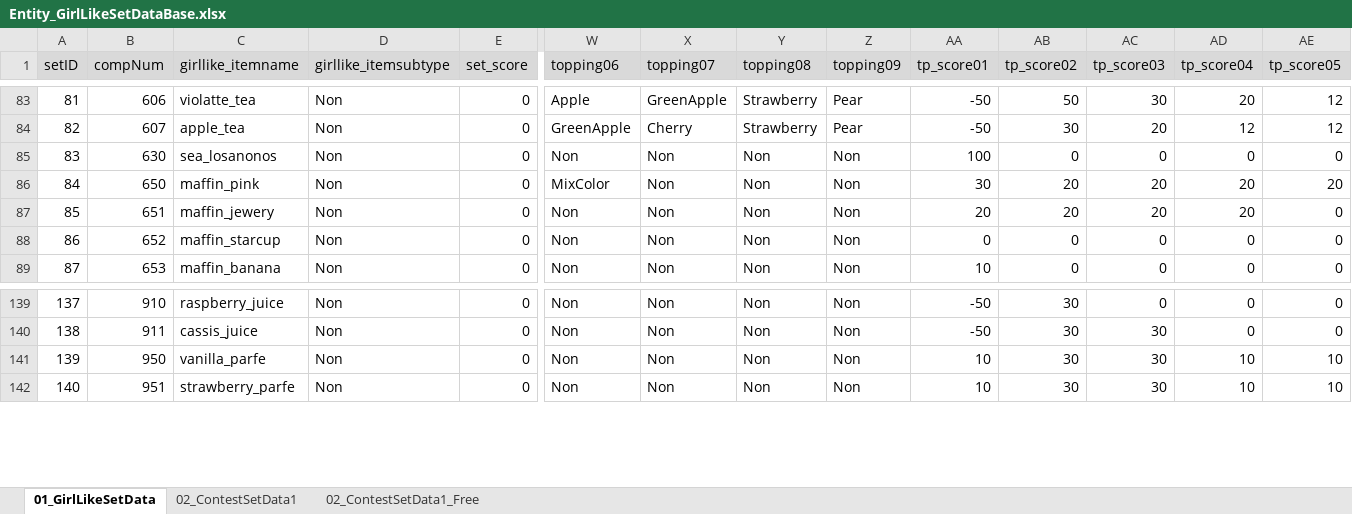
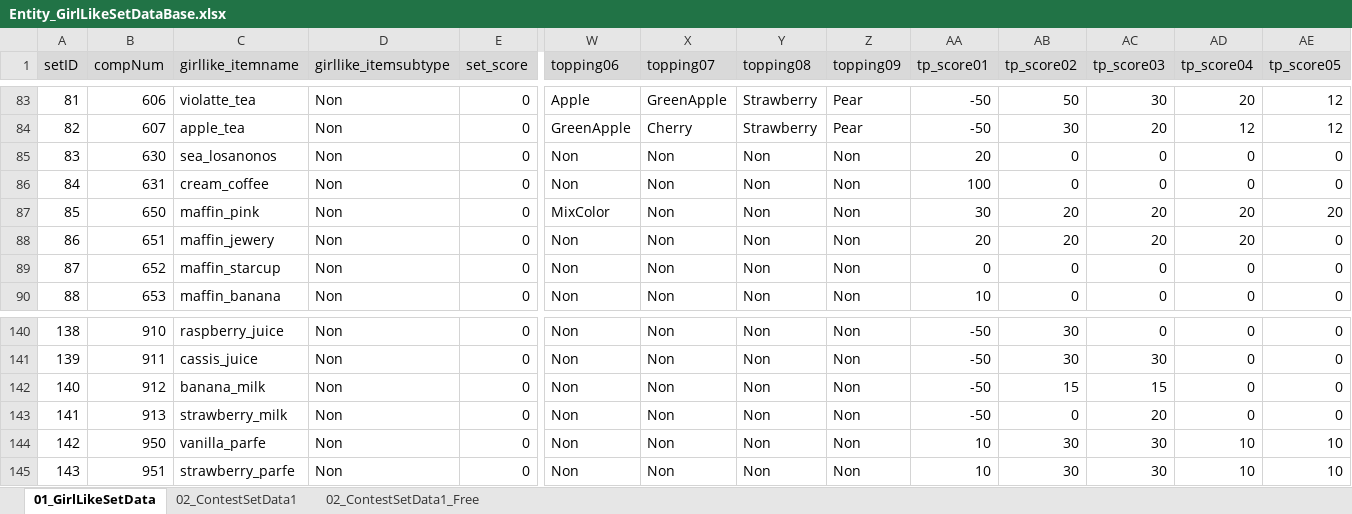
Before and after one commit to matoarita/Okashi_Atlier2, an Excel workbook: Assets/Excel_Data/Entity_GirlLikeSetDataBase.xlsx, sheet 01_GirlLikeSetData, drawn as a sheet; only a part is shown, gaps mark what is left out; values as stored, in another font and other column widths than the file's, no borders; addresses are those after the commit; rows hold the shown columns only; the diff names each change by its address in the sheet, - before the commit and + after, or states it on an @@ line.

```diff
--- a/Assets/Excel_Data/Entity_GirlLikeSetDataBase.xlsx (sheet 01_GirlLikeSetData)
+++ b/Assets/Excel_Data/Entity_GirlLikeSetDataBase.xlsx (sheet 01_GirlLikeSetData)
-AA85 (tp_score01): 100
+AA85 (tp_score01): 20
+row 86: 84 | 631 | cream_coffee | Non | 0 | Non | Non | Non | Non | 100 | 0 | 0 | 0 | 0
@@ column A (setID) renumbered from row 87 down @@
+row 142: 140 | 912 | banana_milk | Non | 0 | Non | Non | Non | Non | -50 | 15 | 15 | 0 | 0
+row 143: 141 | 913 | strawberry_milk | Non | 0 | Non | Non | Non | Non | -50 | 0 | 20 | 0 | 0
```
Also changed, not shown: sheet 02_ContestSetData1, Assets/Excel_Data/Entity_ItemDataBase.xlsx, Assets/Excel_Data/Entity_compoItemDataBase.xlsx, 34 other files.
